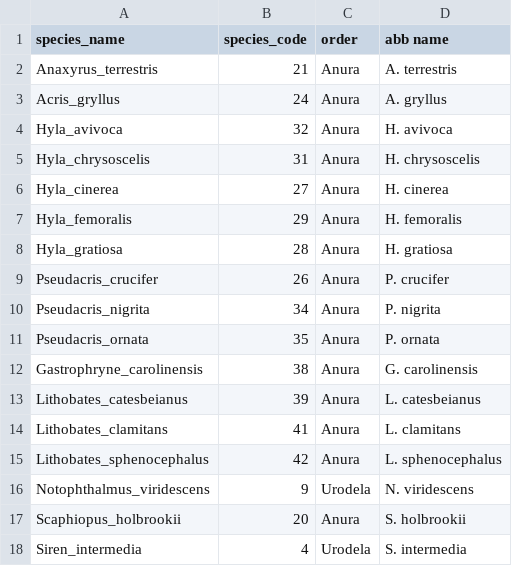
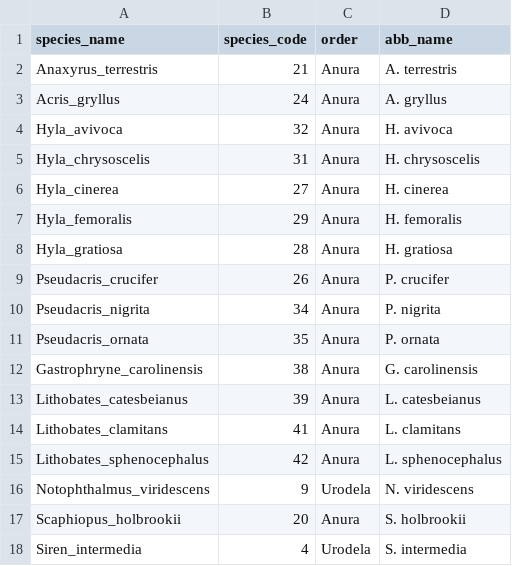
Before and after one commit to dcsuh/rana-competence, a CSV file: data/species_names_ids.csv, drawn as a sheet.

Commit message:
fix column name

```diff
--- a/data/species_names_ids.csv
+++ b/data/species_names_ids.csv
@@ -1,2 +1,2 @@
-species_name,species_code,order,abb name
+species_name,species_code,order,abb_name
 Anaxyrus_terrestris,21,Anura,A. terrestris
```
